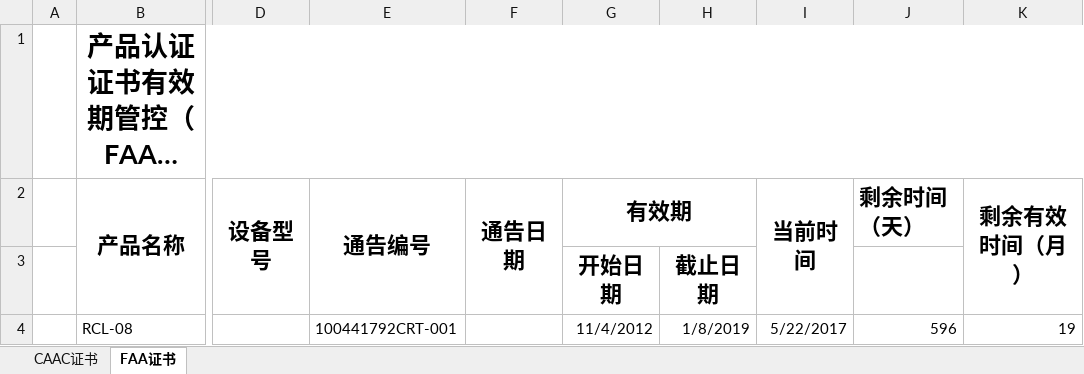
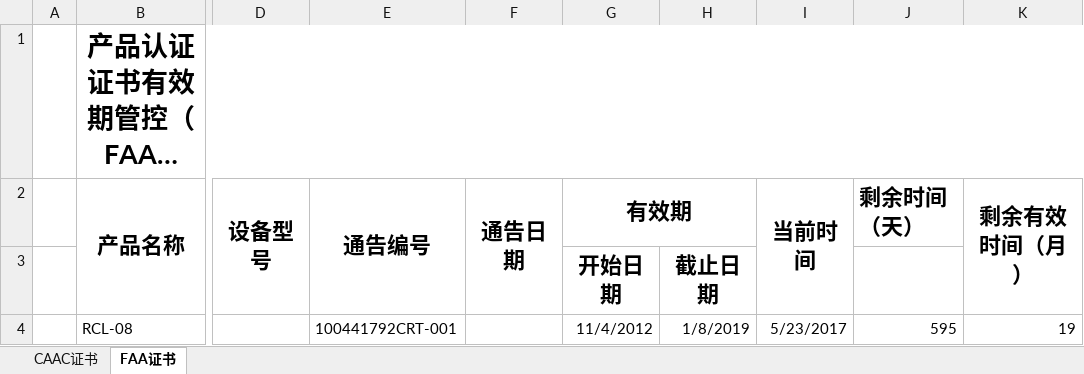
Before and after one commit to SherryJin321/ManageProduct, an Excel workbook: 产品认证证书有效期管控.xlsm, sheet FAA证书, drawn as a sheet; only a part is shown, gaps mark what is left out; long unchanged cells end in …; values as stored, in another font and other column widths than the file's, no borders; conditional formats not drawn; the diff names each change by its address in the sheet, - before the commit and + after, or states it on an @@ line.

```diff
--- a/产品认证证书有效期管控.xlsm (sheet FAA证书)
+++ b/产品认证证书有效期管控.xlsm (sheet FAA证书)
-I4 (当前时间): 5/22/2017
+I4 (当前时间): 5/23/2017
-J4 (剩余时间（天）): 596
+J4 (剩余时间（天）): 595
```
Also changed, not shown: sheet CAAC证书, formulas that keep their value.
